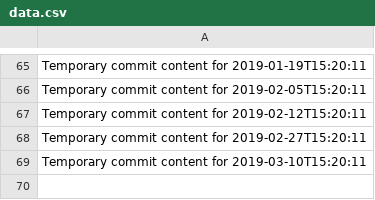
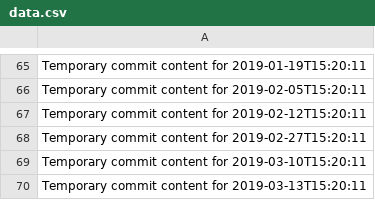
Before and after one commit to ShanAmjad/fluffy-disco, a CSV file: data.csv, drawn as a sheet; only a part is shown, gaps mark what is left out.

```diff
--- a/data.csv
+++ b/data.csv
@@ -69 +69,2 @@ Temporary commit content for 2019-02-27T15:20:11
 Temporary commit content for 2019-03-10T15:20:11
+Temporary commit content for 2019-03-13T15:20:11
```
